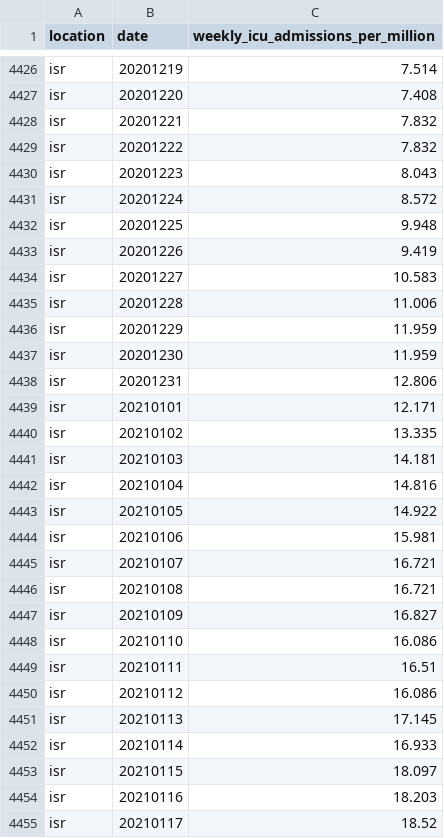
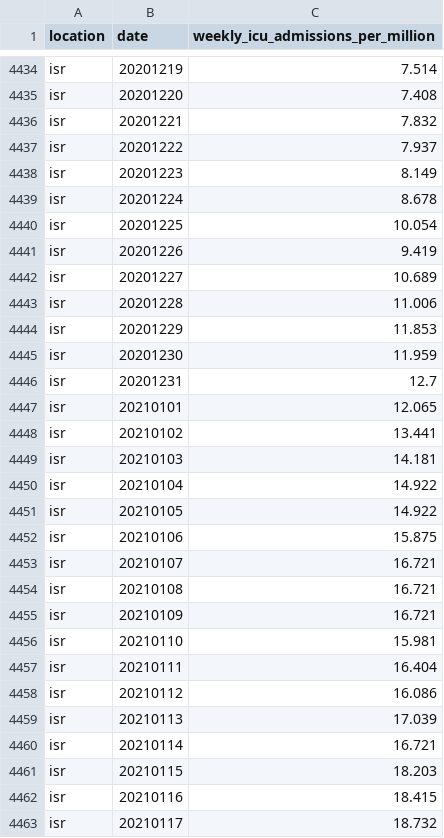
Before and after one commit to open-numbers/ddf--owid--covid_19, a CSV file: ddf--datapoints--weekly_icu_admissions_per_million--by--location--date.csv, drawn as a sheet; only a part is shown, gaps mark what is left out; the diff covers the shown part only.

```diff
--- a/ddf--datapoints--weekly_icu_admissions_per_million--by--location--date.csv
+++ b/ddf--datapoints--weekly_icu_admissions_per_million--by--location--date.csv
@@ -4428,28 +4436,28 @@ isr,20201220,7.408
 isr,20201221,7.832
-isr,20201222,7.832
-isr,20201223,8.043
-isr,20201224,8.572
-isr,20201225,9.948
+isr,20201222,7.937
+isr,20201223,8.149
+isr,20201224,8.678
+isr,20201225,10.054
 isr,20201226,9.419
-isr,20201227,10.583
+isr,20201227,10.689
 isr,20201228,11.006
-isr,20201229,11.959
+isr,20201229,11.853
 isr,20201230,11.959
-isr,20201231,12.806
-isr,20210101,12.171
-isr,20210102,13.335
+isr,20201231,12.7
+isr,20210101,12.065
+isr,20210102,13.441
 isr,20210103,14.181
-isr,20210104,14.816
+isr,20210104,14.922
 isr,20210105,14.922
-isr,20210106,15.981
+isr,20210106,15.875
 isr,20210107,16.721
 isr,20210108,16.721
-isr,20210109,16.827
-isr,20210110,16.086
-isr,20210111,16.51
+isr,20210109,16.721
+isr,20210110,15.981
+isr,20210111,16.404
 isr,20210112,16.086
-isr,20210113,17.145
-isr,20210114,16.933
-isr,20210115,18.097
-isr,20210116,18.203
-isr,20210117,18.52
+isr,20210113,17.039
+isr,20210114,16.721
+isr,20210115,18.203
+isr,20210116,18.415
+isr,20210117,18.732
```
Also changed, not shown: 9 added rows and 44 edited cells elsewhere in this file, ddf--datapoints--icu_patients_per_million--by--location--date.csv, ddf--datapoints--total_boosters--by--location--date.csv, 34 other files.
